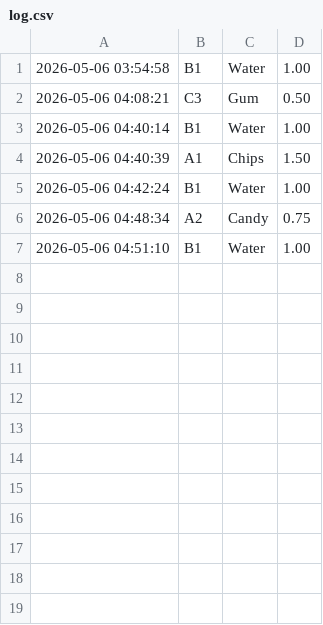
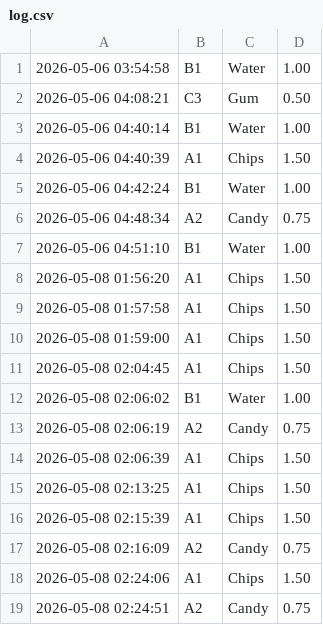
Before and after one commit to AndriiSaveliev/Vending-Machine-Project, a CSV file: log.csv, drawn as a sheet; the diff names each change by its address in the sheet, - before the commit and + after, or states it on an @@ line.

```diff
--- a/log.csv
+++ b/log.csv
+row 8: 2026-05-08 01:56:20 | A1 | Chips | 1.50
+row 9: 2026-05-08 01:57:58 | A1 | Chips | 1.50
+row 10: 2026-05-08 01:59:00 | A1 | Chips | 1.50
+row 11: 2026-05-08 02:04:45 | A1 | Chips | 1.50
+row 12: 2026-05-08 02:06:02 | B1 | Water | 1.00
+row 13: 2026-05-08 02:06:19 | A2 | Candy | 0.75
+row 14: 2026-05-08 02:06:39 | A1 | Chips | 1.50
+row 15: 2026-05-08 02:13:25 | A1 | Chips | 1.50
+row 16: 2026-05-08 02:15:39 | A1 | Chips | 1.50
+row 17: 2026-05-08 02:16:09 | A2 | Candy | 0.75
+row 18: 2026-05-08 02:24:06 | A1 | Chips | 1.50
+row 19: 2026-05-08 02:24:51 | A2 | Candy | 0.75
```
Also changed, not shown: 4 other files.
